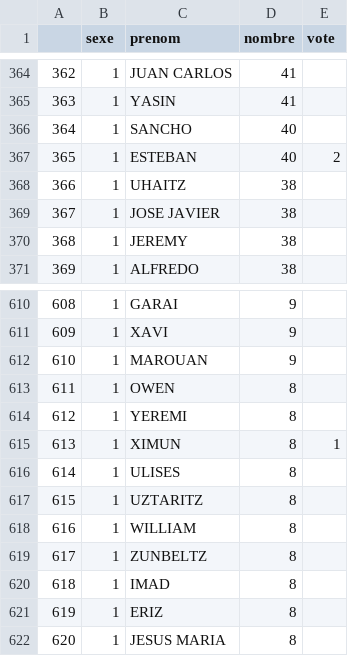
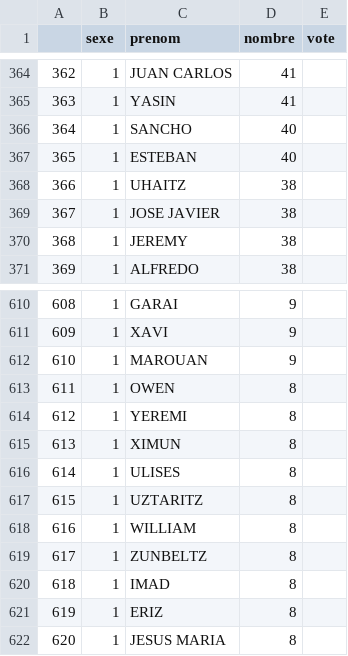
Before and after one commit to XiXimun/Izenak, a CSV file: Vote/Naissance_Boy_Hegoalde_2000-2021_AP.csv, drawn as a sheet; only a part is shown, gaps mark what is left out.

```diff
--- a/Vote/Naissance_Boy_Hegoalde_2000-2021_AP.csv
+++ b/Vote/Naissance_Boy_Hegoalde_2000-2021_AP.csv
@@ -366,3 +366,3 @@
 364;1;SANCHO;40;
-365;1;ESTEBAN;40;2
+365;1;ESTEBAN;40;
 366;1;UHAITZ;38;
@@ -614,3 +614,3 @@
 612;1;YEREMI;8;
-613;1;XIMUN;8;1
+613;1;XIMUN;8;
 614;1;ULISES;8;
```
Also changed, not shown: Vote/Naissance_Boy_64_2000-2021_AP.csv, Vote/Naissance_Girl_64_2000-2021_AP.csv, 3 other files.
